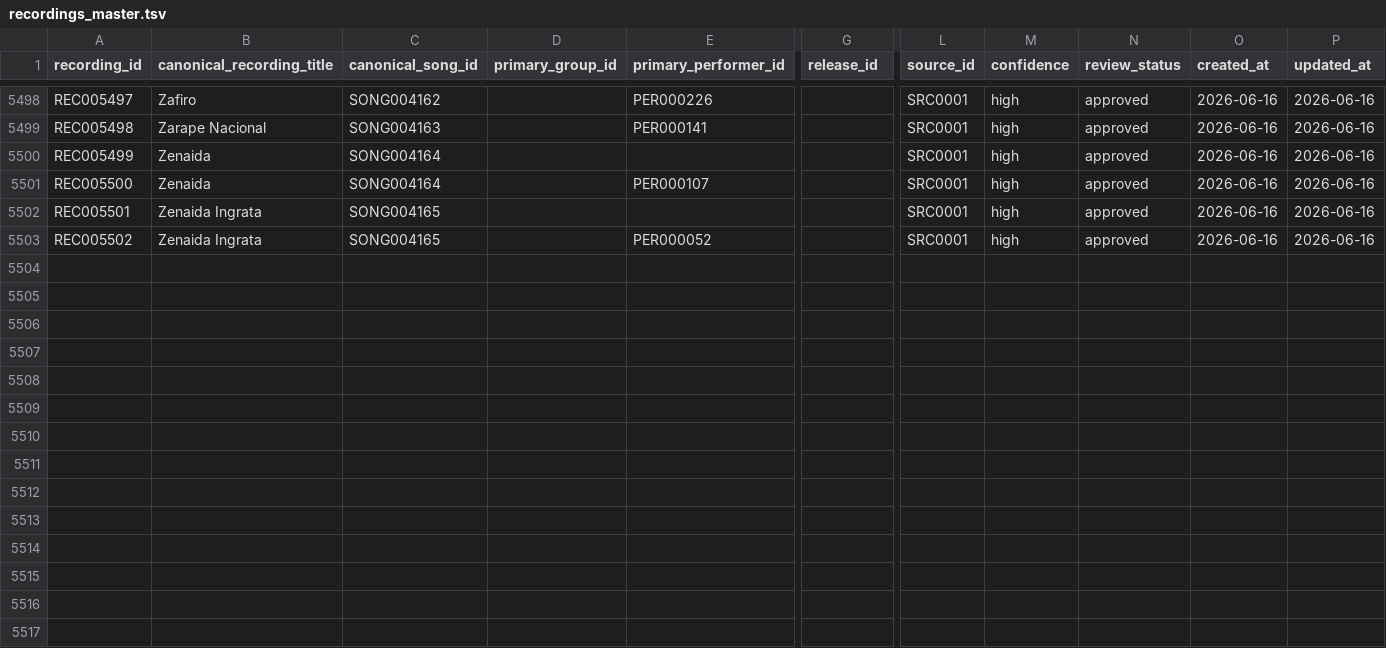
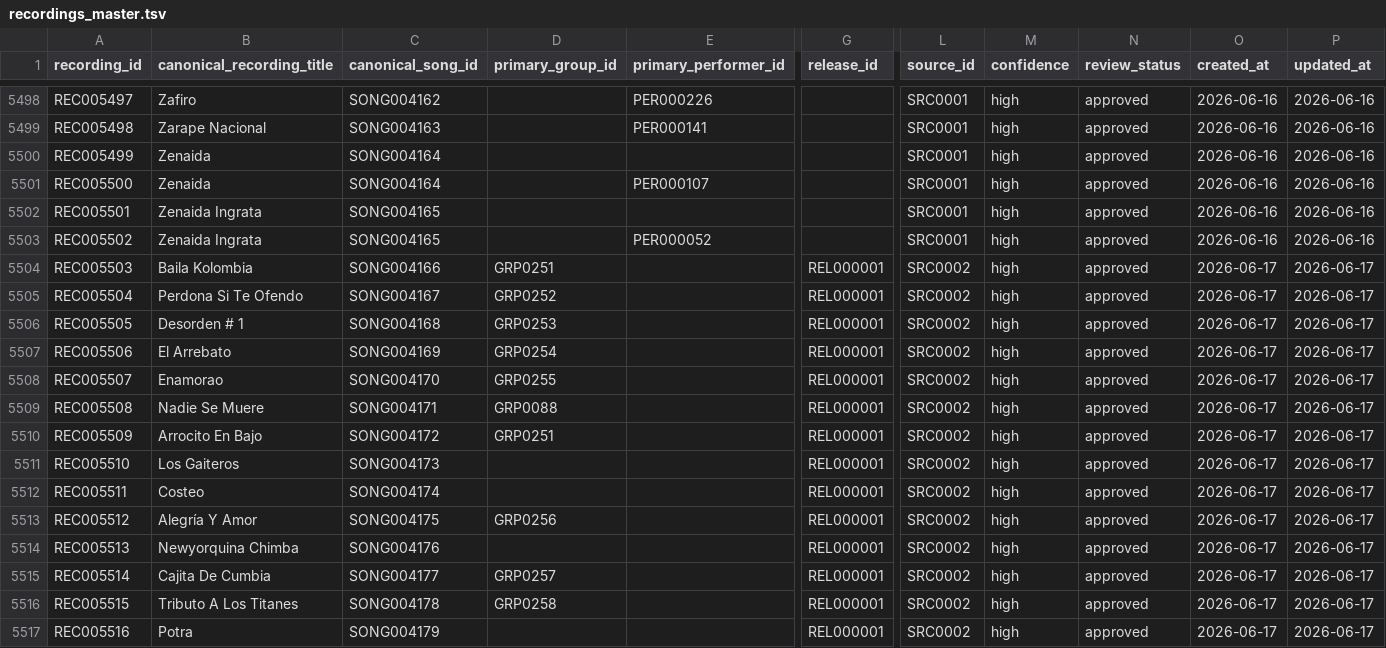
Before and after one commit to remospeed45-cpu/MUSIC_RELATIONSHIPS_DB, a TSV file: authority/recordings/recordings_master.tsv, drawn as a sheet; only a part is shown, gaps mark what is left out; rows hold the shown columns only; the diff names each change by its address in the sheet, - before the commit and + after, or states it on an @@ line.

```diff
--- a/authority/recordings/recordings_master.tsv
+++ b/authority/recordings/recordings_master.tsv
+row 5504: REC005503 | Baila Kolombia | SONG004166 | GRP0251 |  | REL000001 | SRC0002 | high | approved | 2026-06-17 | 2026-06-17
+row 5505: REC005504 | Perdona Si Te Ofendo | SONG004167 | GRP0252 |  | REL000001 | SRC0002 | high | approved | 2026-06-17 | 2026-06-17
+row 5506: REC005505 | Desorden # 1 | SONG004168 | GRP0253 |  | REL000001 | SRC0002 | high | approved | 2026-06-17 | 2026-06-17
+row 5507: REC005506 | El Arrebato | SONG004169 | GRP0254 |  | REL000001 | SRC0002 | high | approved | 2026-06-17 | 2026-06-17
+row 5508: REC005507 | Enamorao | SONG004170 | GRP0255 |  | REL000001 | SRC0002 | high | approved | 2026-06-17 | 2026-06-17
+row 5509: REC005508 | Nadie Se Muere | SONG004171 | GRP0088 |  | REL000001 | SRC0002 | high | approved | 2026-06-17 | 2026-06-17
+row 5510: REC005509 | Arrocito En Bajo | SONG004172 | GRP0251 |  | REL000001 | SRC0002 | high | approved | 2026-06-17 | 2026-06-17
+row 5511: REC005510 | Los Gaiteros | SONG004173 |  |  | REL000001 | SRC0002 | high | approved | 2026-06-17 | 2026-06-17
+row 5512: REC005511 | Costeo | SONG004174 |  |  | REL000001 | SRC0002 | high | approved | 2026-06-17 | 2026-06-17
+row 5513: REC005512 | Alegría Y Amor | SONG004175 | GRP0256 |  | REL000001 | SRC0002 | high | approved | 2026-06-17 | 2026-06-17
+row 5514: REC005513 | Newyorquina Chimba | SONG004176 |  |  | REL000001 | SRC0002 | high | approved | 2026-06-17 | 2026-06-17
+row 5515: REC005514 | Cajita De Cumbia | SONG004177 | GRP0257 |  | REL000001 | SRC0002 | high | approved | 2026-06-17 | 2026-06-17
+row 5516: REC005515 | Tributo A Los Titanes | SONG004178 | GRP0258 |  | REL000001 | SRC0002 | high | approved | 2026-06-17 | 2026-06-17
+row 5517: REC005516 | Potra | SONG004179 |  |  | REL000001 | SRC0002 | high | approved | 2026-06-17 | 2026-06-17
```
Also changed, not shown: authority/groups/groups_master.tsv, authority/songs/songs_master.tsv, 8 other files.
